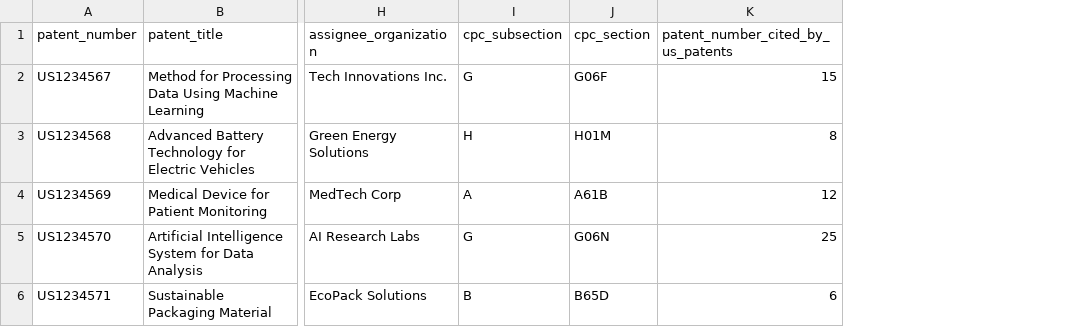
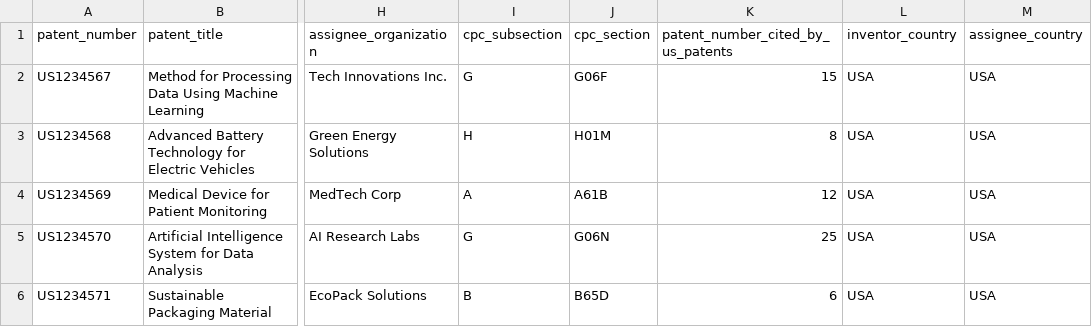
Before and after one commit to jewesau/uspto-patent-intelligence, a CSV file: data/sample_patent_data.csv, drawn as a sheet; only a part is shown, gaps mark what is left out; the diff names each change by its address in the sheet, - before the commit and + after, or states it on an @@ line.

Commit message:
Update pipeline to meet exact course reporting requirements
- Add country analysis with inventor_country and assignee_country fields
- Create course_report_generator.py with exact required format
- Generate required CSV files: top_inventors.csv, top_companies.csv, country_trends.csv
- Generate JSON report with correct structure: total_patents, top_inventors, top_companies, top_countries
- Update console report to show Total Patents, Top Inventors, Top Companies, Top Countries
- Add sample data with country information for testing
- Update database schema to include country columns
- Complete 6-step pipeline with course-compliant reporting
- All requirements from coursework screenshots now implemented

```diff
--- a/data/sample_patent_data.csv
+++ b/data/sample_patent_data.csv
+column L (inventor_country), rows 2-6: all USA
+column M (assignee_country), rows 2-6: all USA
```
Also changed, not shown: 5 other files.
